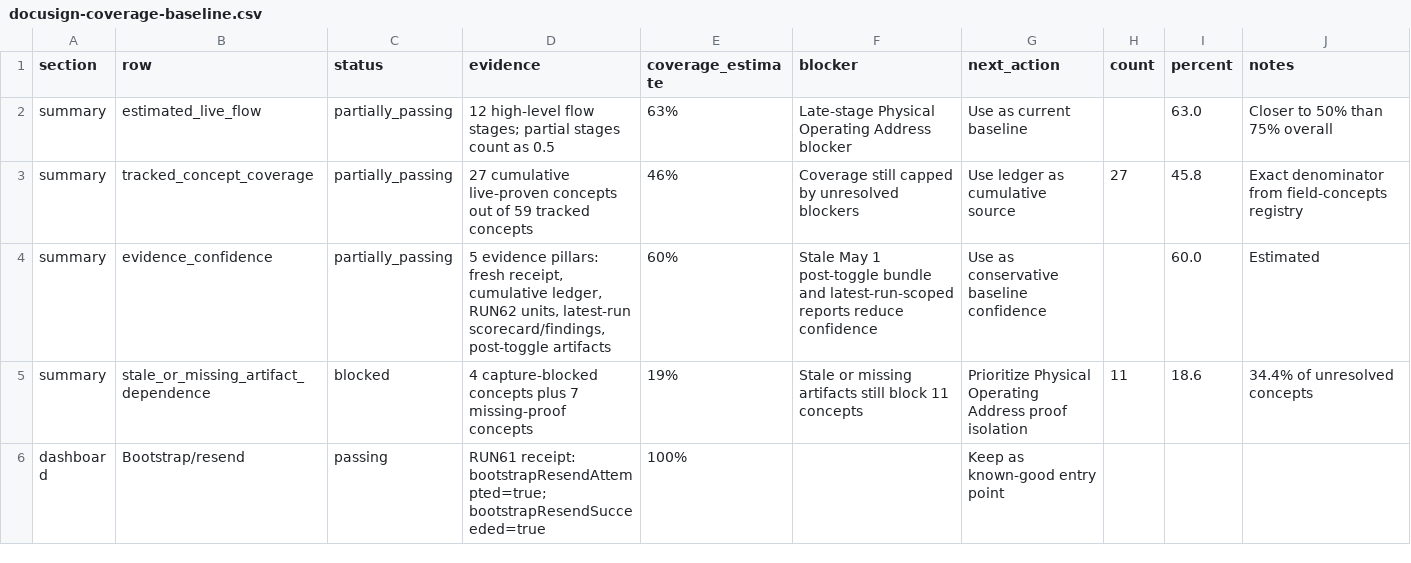
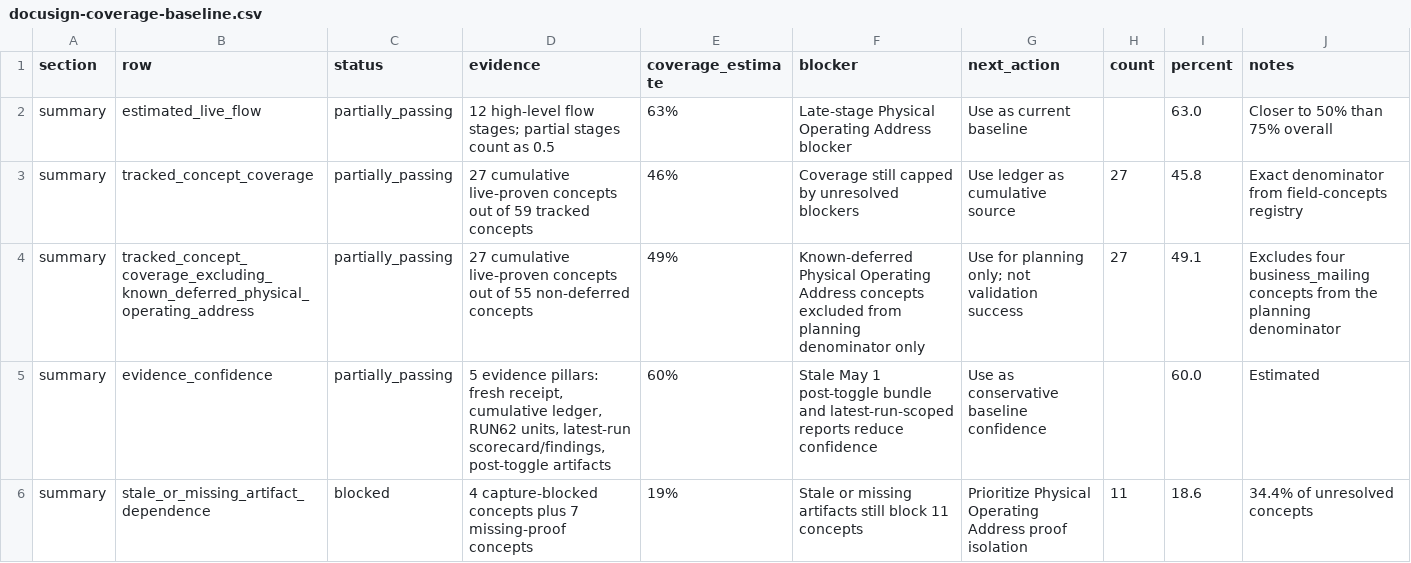
Before and after one commit to marccastrechini/bead-onboarding-form-validation, a CSV file: artifacts/ai-handoff/docusign-coverage-baseline.csv, drawn as a sheet; only a part is shown; the shorter side is filled out with more unchanged rows; the diff covers the shown part only; the diff names each change by its address in the sheet, - before the commit and + after, or states it on an @@ line.

```diff
--- a/artifacts/ai-handoff/docusign-coverage-baseline.csv
+++ b/artifacts/ai-handoff/docusign-coverage-baseline.csv
+row 4: summary | tracked_concept_coverage_excluding_known_deferred_physical_operating_address | partially_passing | 27 cumulative live-proven concepts out of 55 non-deferred concepts | 49% | Known-deferred Physical Operating Address concepts excluded from planning denominator only | Use for planning only; not validation success | 27 | 49.1 | Excludes four business_mailing concepts from the planning denominator
```
Also changed, not shown: 2 added rows elsewhere in this file, 5 other files.
